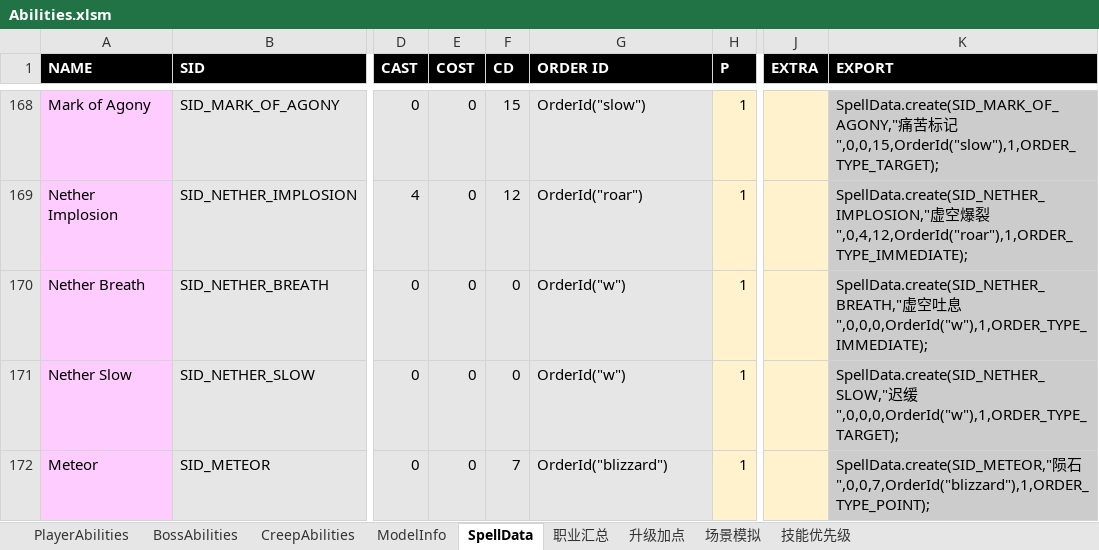
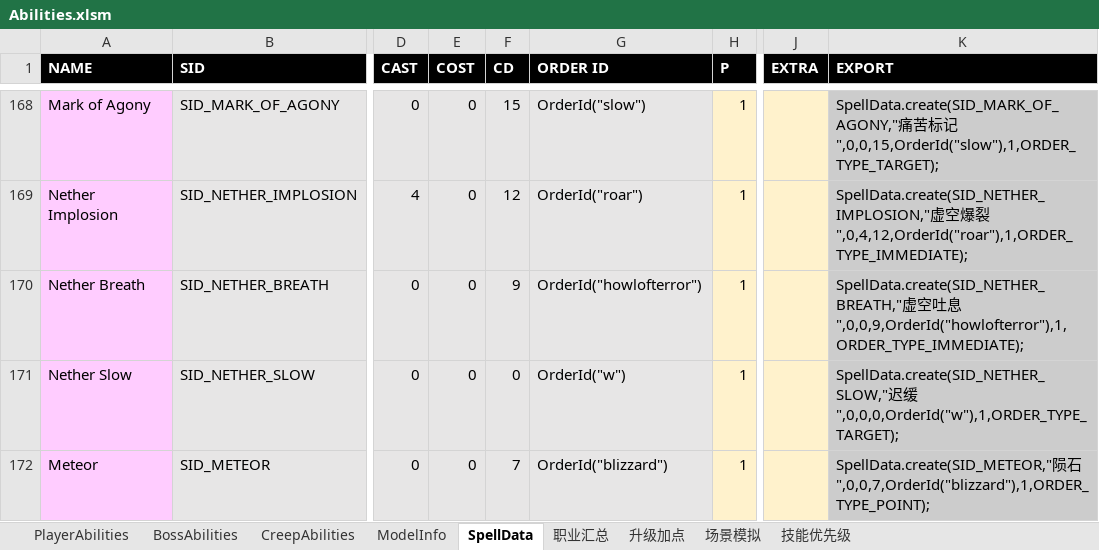
Before and after one commit to yatyricky/Zulaman-WE, an Excel workbook: dev/Abilities.xlsm, sheet SpellData, drawn as a sheet; only a part is shown, gaps mark what is left out; values as stored, in another font and other column widths than the file's, no borders; conditional formats not drawn; the diff names each change by its address in the sheet, - before the commit and + after, or states it on an @@ line.

```diff
--- a/dev/Abilities.xlsm (sheet SpellData)
+++ b/dev/Abilities.xlsm (sheet SpellData)
-F170 (CD): 0
+F170 (CD): 9
-G170 (ORDER ID): OrderId("w")
+G170 (ORDER ID): OrderId("howlofterror")
-K170 (EXPORT): …吐息",0,0,0,OrderId("w"),1,ORDER_TYPE_IMMEDIATE);
+K170 (EXPORT): …吐息",0,0,9,OrderId("howlofterror"),1,ORDER_TYPE_IMMEDIATE);
```
Also changed, not shown: sheet CreepAbilities, 7 other files.
